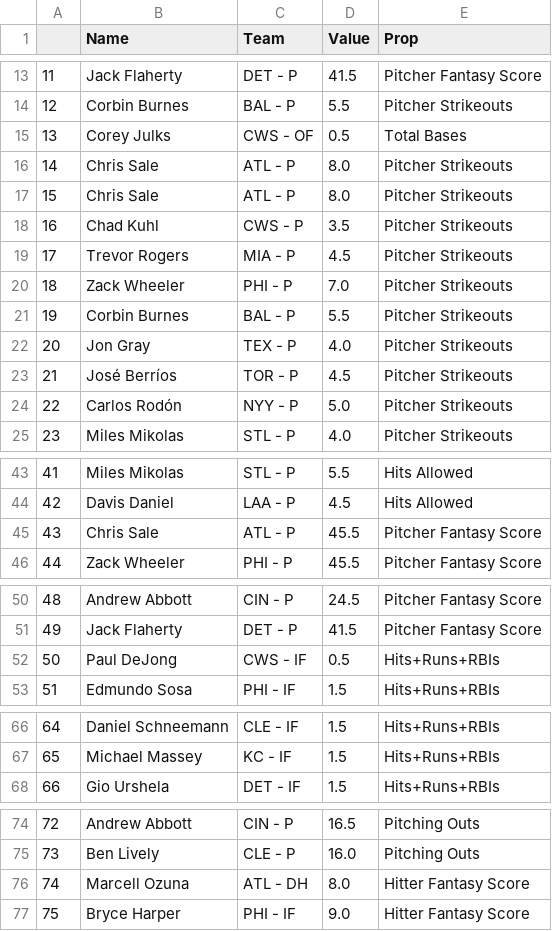
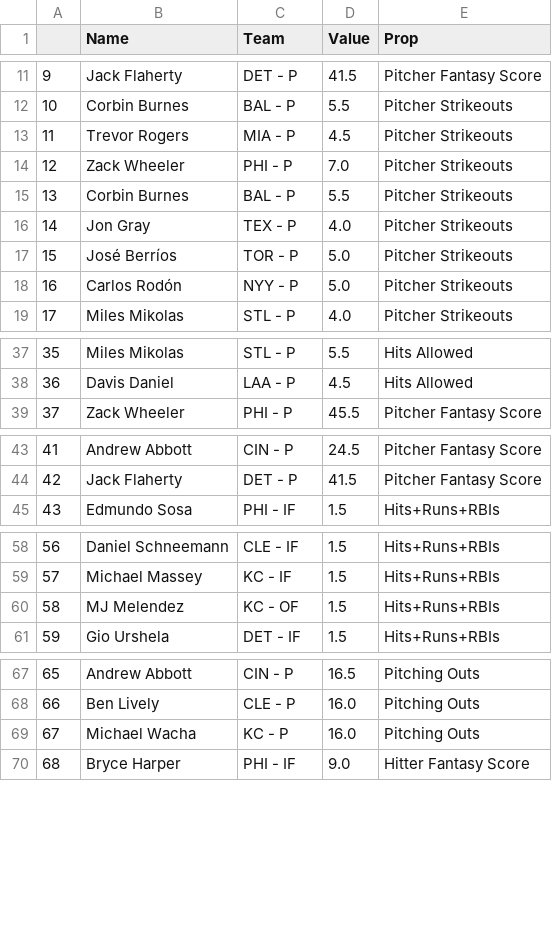
Before and after one commit to DhirenShivdasani/mlb, a CSV file: test2.csv, drawn as a sheet; only a part is shown, gaps mark what is left out; removed rows and columns are numbered as before the commit, all else as after; the diff covers the shown part only; the diff names each change by its address in the sheet, - before the commit and + after, or states it on an @@ line.

```diff
--- a/test2.csv
+++ b/test2.csv
@@ column A renumbered from row 4 down @@
-row 15: 13 | Corey Julks | CWS - OF | 0.5 | Total Bases
-row 16: 14 | Chris Sale | ATL - P | 8.0 | Pitcher Strikeouts
-row 17: 15 | Chris Sale | ATL - P | 8.0 | Pitcher Strikeouts
-row 18: 16 | Chad Kuhl | CWS - P | 3.5 | Pitcher Strikeouts
-D17 (Value): 4.5
+D17 (Value): 5.0
-row 45: 43 | Chris Sale | ATL - P | 45.5 | Pitcher Fantasy Score
-row 52: 50 | Paul DeJong | CWS - IF | 0.5 | Hits+Runs+RBIs
+row 60: 58 | MJ Melendez | KC - OF | 1.5 | Hits+Runs+RBIs
-row 76: 74 | Marcell Ozuna | ATL - DH | 8.0 | Hitter Fantasy Score
+row 69: 67 | Michael Wacha | KC - P | 16.0 | Pitching Outs
```
Also changed, not shown: 4 added rows, 9 removed rows and 4 edited cells elsewhere in this file.
